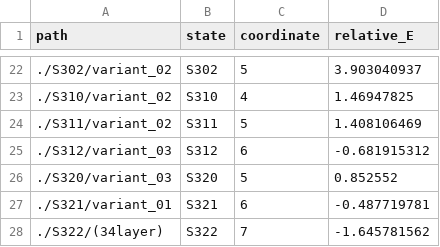
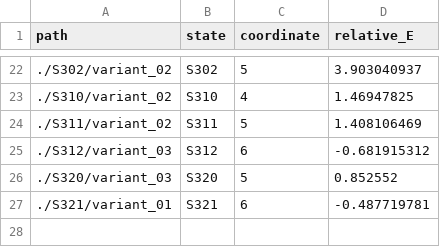
Before and after one commit to sowon-kimm/ligand-project, a CSV file: EnergeticSpanModel/rNets_diagram/plotly/energy_011_12.csv, drawn as a sheet; only a part is shown, gaps mark what is left out; the diff names each change by its address in the sheet, - before the commit and + after, or states it on an @@ line.

```diff
--- a/EnergeticSpanModel/rNets_diagram/plotly/energy_011_12.csv
+++ b/EnergeticSpanModel/rNets_diagram/plotly/energy_011_12.csv
-row 28: ./S322/(34layer) | S322 | 7 | -1.645781562
```
Also changed, not shown: 20 other files.
